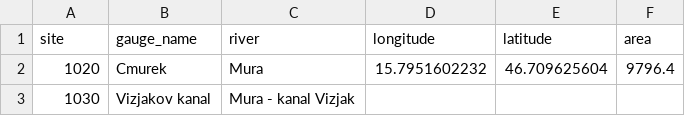
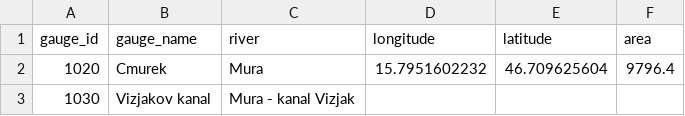
Before and after one commit to kratzert/RivRetrieve-Python, a CSV file: rivretrieve/cached_site_data/slovenia_sites.csv, drawn as a sheet; only a part is shown.

Commit message:
Some more cleaning of site to gauge_id

```diff
--- a/rivretrieve/cached_site_data/slovenia_sites.csv
+++ b/rivretrieve/cached_site_data/slovenia_sites.csv
@@ -1,2 +1,2 @@
-site,gauge_name,river,longitude,latitude,area
+gauge_id,gauge_name,river,longitude,latitude,area
 1020,Cmurek,Mura,15.7951602232,46.709625604,9796.4
```
Also changed, not shown: rivretrieve/cached_site_data/southAfrican_sites.csv, rivretrieve/cached_site_data/uk_sites.csv, 33 other files.
